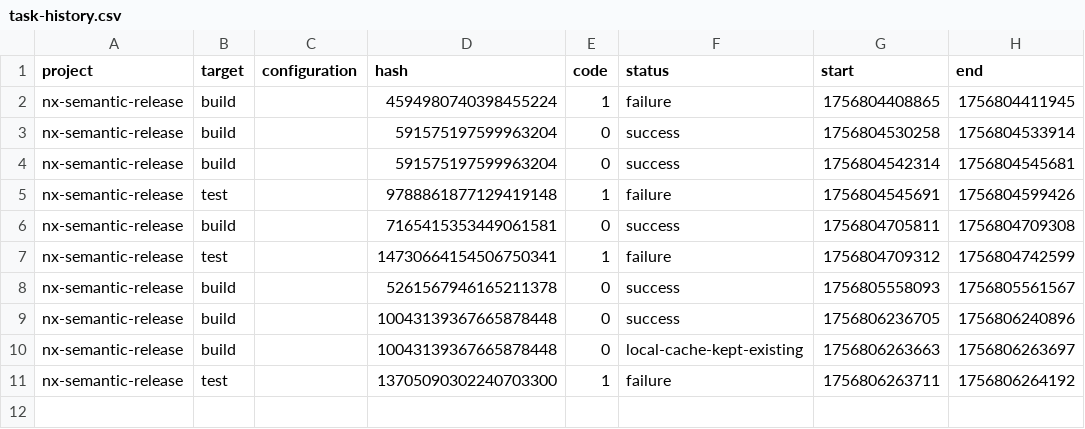
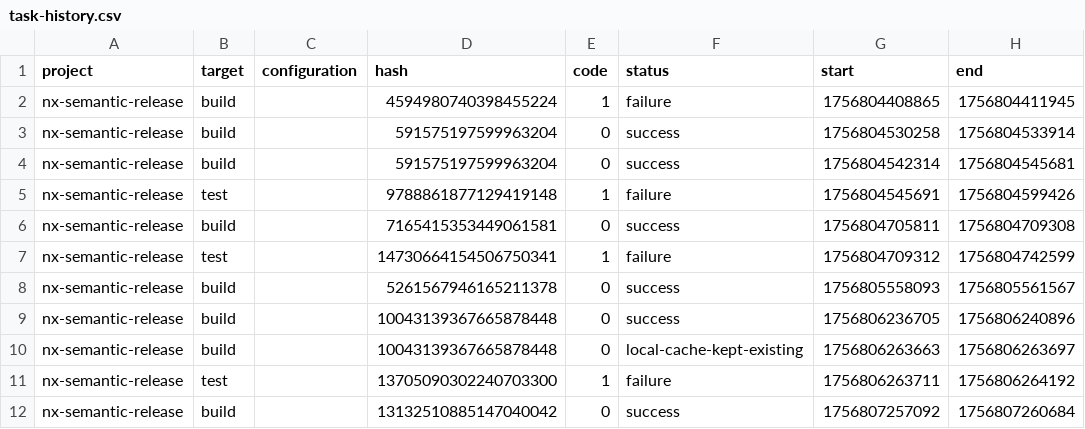
Before and after one commit to EndyKaufman/nx-semantic-release, a CSV file: .nx/workspace-data/task-history.csv, drawn as a sheet; the diff names each change by its address in the sheet, - before the commit and + after, or states it on an @@ line.

```diff
--- a/.nx/workspace-data/task-history.csv
+++ b/.nx/workspace-data/task-history.csv
+row 12: nx-semantic-release | build |  | 13132510885147040042 | 0 | success | 1756807257092 | 1756807260684
```
Also changed, not shown: 6 other files.
